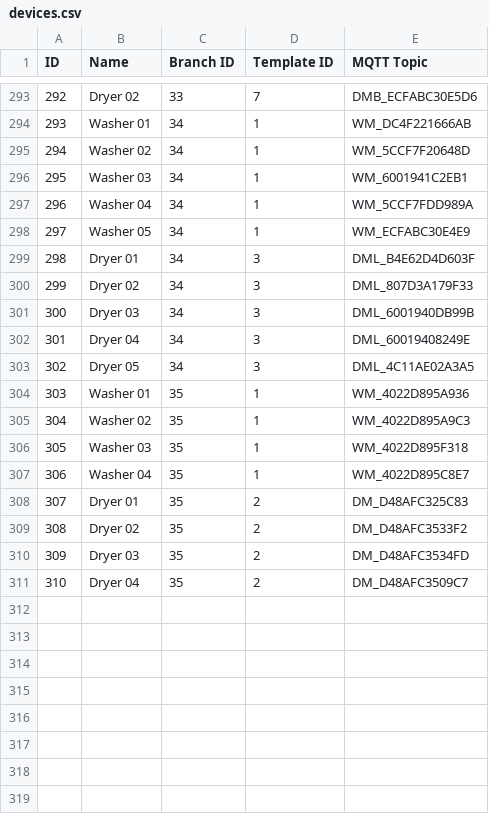
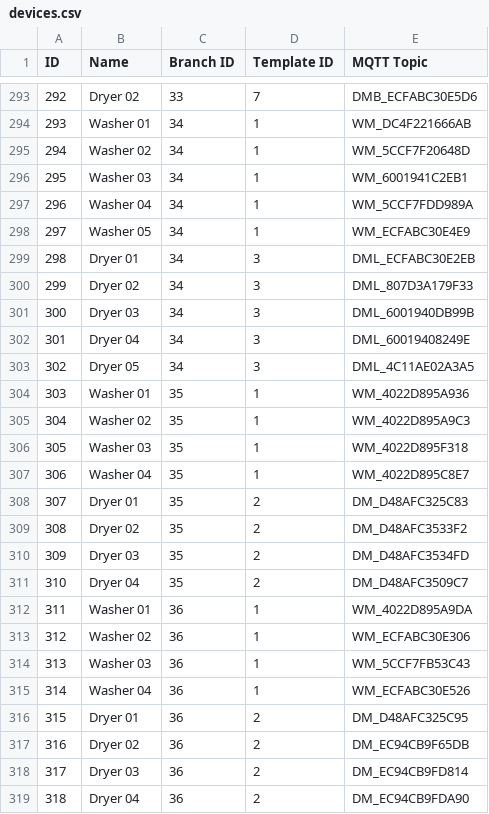
Before and after one commit to dian-source/data, a CSV file: devices.csv, drawn as a sheet; only a part is shown, gaps mark what is left out.

```diff
--- a/devices.csv
+++ b/devices.csv
@@ -298,3 +298,3 @@ ID;Name;Branch ID;Template ID;MQTT Topic
 297;Washer 05;34;1;WM_ECFABC30E4E9
-298;Dryer 01;34;3;DML_B4E62D4D603F
+298;Dryer 01;34;3;DML_ECFABC30E2EB
 299;Dryer 02;34;3;DML_807D3A179F33
@@ -311 +311,9 @@ ID;Name;Branch ID;Template ID;MQTT Topic
 310;Dryer 04;35;2;DM_D48AFC3509C7
+311;Washer 01;36;1;WM_4022D895A9DA
+312;Washer 02;36;1;WM_ECFABC30E306
+313;Washer 03;36;1;WM_5CCF7FB53C43
+314;Washer 04;36;1;WM_ECFABC30E526
+315;Dryer 01;36;2;DM_D48AFC325C95
+316;Dryer 02;36;2;DM_EC94CB9F65DB
+317;Dryer 03;36;2;DM_EC94CB9FD814
+318;Dryer 04;36;2;DM_EC94CB9FDA90
```
Also changed, not shown: branches.csv, 1 other file.
